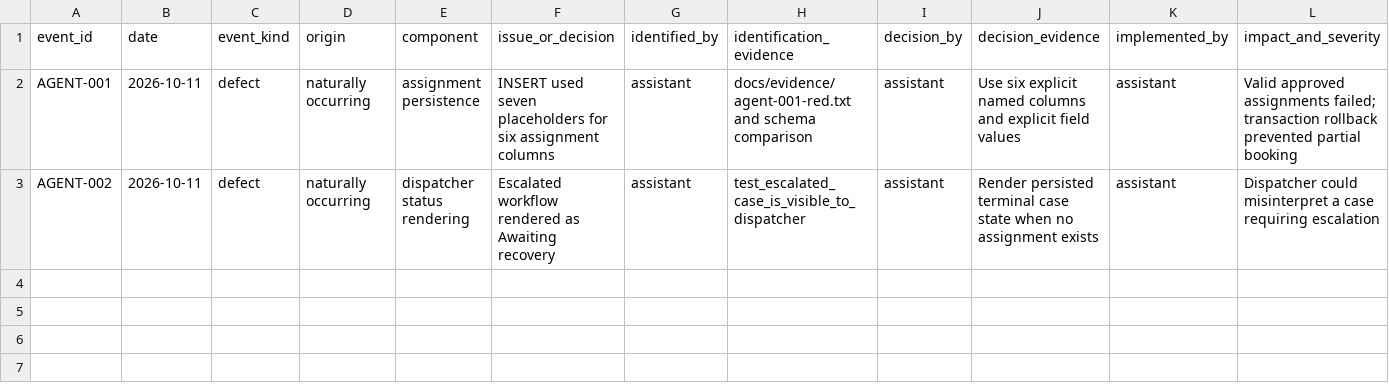
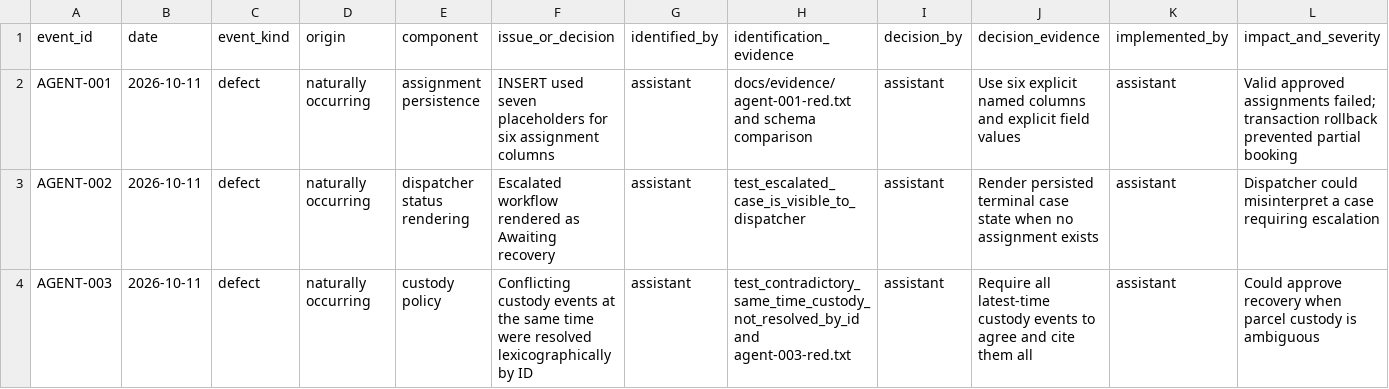
Before and after one commit to csakilan/logistics-recovery-agent, a CSV file: outputs/engineering-judgment-events.csv, drawn as a sheet; only a part is shown; rows hold the shown columns only; the diff names each change by its address in the sheet, - before the commit and + after, or states it on an @@ line.

Commit message:
feat: recover safely from replay and interrupted commits

```diff
--- a/outputs/engineering-judgment-events.csv
+++ b/outputs/engineering-judgment-events.csv
+row 4: AGENT-003 | 2026-10-11 | defect | naturally occurring | custody policy | Conflicting custody events at the same time were resolved lexicographically by ID | assistant | test_contradictory_same_time_custody_not_resolved_by_id and agent-003-red.txt | assistant | Require all latest-time custody events to agree and cite them all | assistant | Could approve recovery when parcel custody is ambiguous
```
Also changed, not shown: 13 other files.
